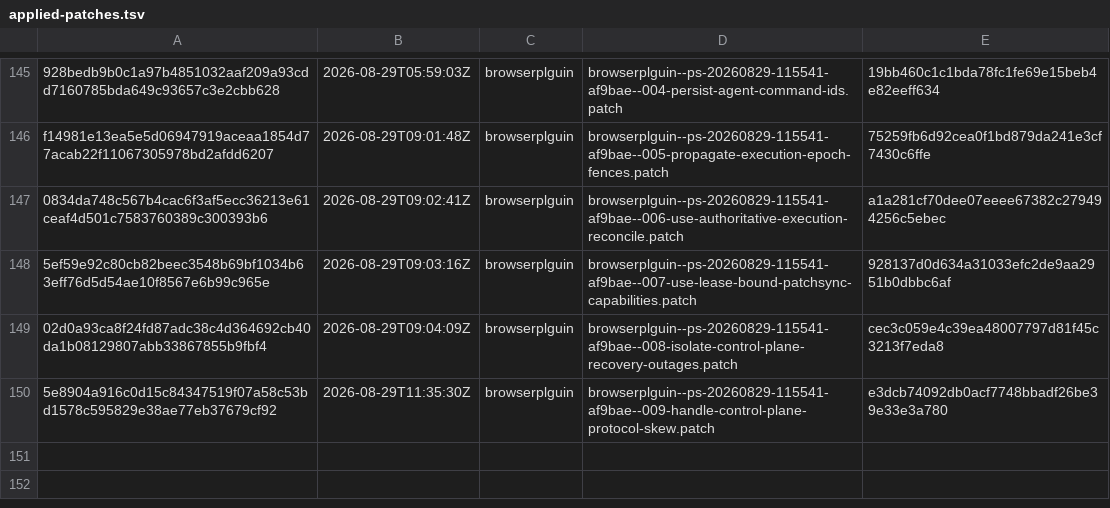
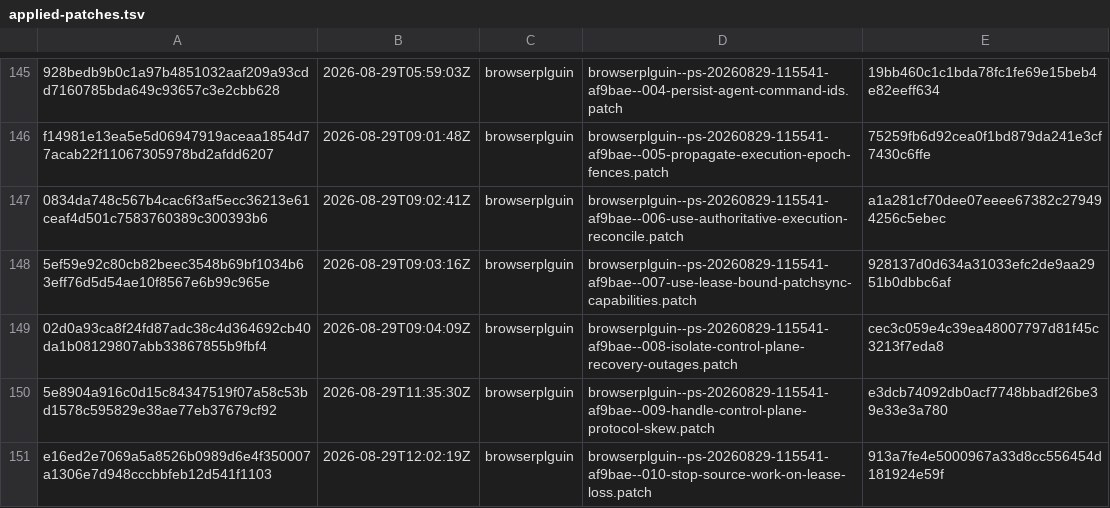
Before and after one commit to orgfrozen/browserplguin, a TSV file: .patch-sync/applied-patches.tsv, drawn as a sheet; only a part is shown, gaps mark what is left out.

Commit message:
chore: record applied delivery e16ed2e7069a

```diff
--- a/.patch-sync/applied-patches.tsv
+++ b/.patch-sync/applied-patches.tsv
@@ -150 +150,2 @@ f14981e13ea5e5d06947919aceaa1854d77acab22f11067305978bd2afdd6207	2026-08-29T09:0
 5e8904a916c0d15c84347519f07a58c53bd1578c595829e38ae77eb37679cf92	2026-08-29T11:35:30Z	browserplguin	browserplguin--ps-20260829-115541-af9bae--009-handle-control-plane-protocol-skew.patch	e3dcb74092db0acf7748bbadf26be39e33e3a780
+e16ed2e7069a5a8526b0989d6e4f350007a1306e7d948cccbbfeb12d541f1103	2026-08-29T12:02:19Z	browserplguin	browserplguin--ps-20260829-115541-af9bae--010-stop-source-work-on-lease-loss.patch	913a7fe4e5000967a33d8cc556454d181924e59f
```
